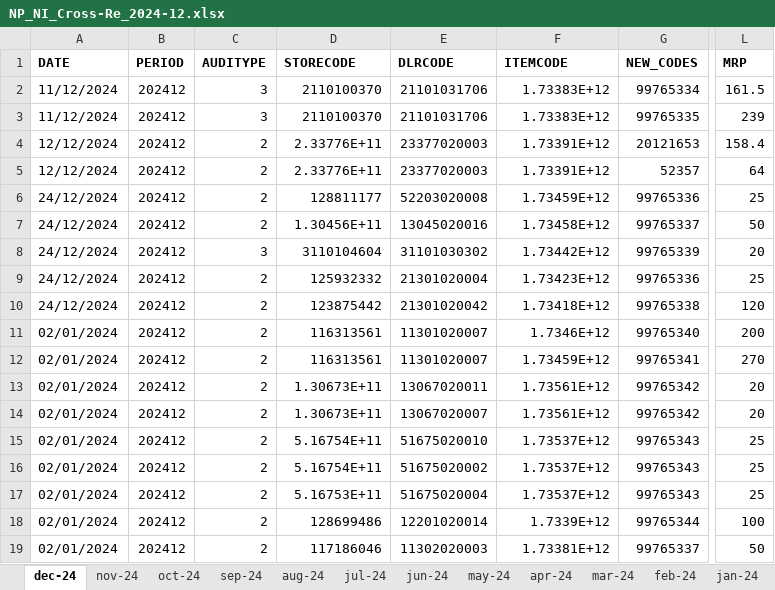
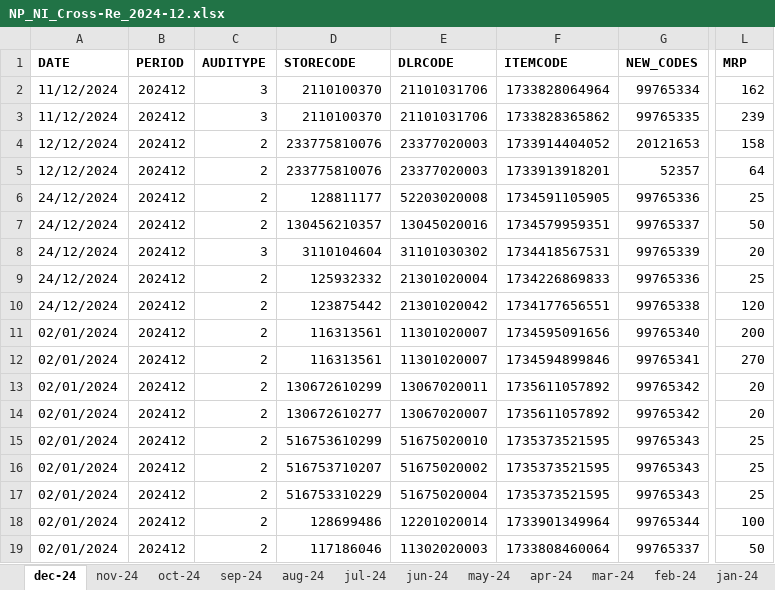
Before and after one commit to WrishavSett/SKU-Retail, an Excel workbook: dataset/NP_NI_Cross-Re_2024-12.xlsx, sheet dec-24, drawn as a sheet; only a part is shown, gaps mark what is left out; values as stored, in another font and other column widths than the file's, no borders; the diff names each change by its address in the sheet, - before the commit and + after, or states it on an @@ line.

```diff
--- a/dataset/NP_NI_Cross-Re_2024-12.xlsx (sheet dec-24)
+++ b/dataset/NP_NI_Cross-Re_2024-12.xlsx (sheet dec-24)
-F2 (ITEMCODE): 1.73383E+12
+F2 (ITEMCODE): 1733828064964
-L2 (MRP): 161.5
+L2 (MRP): 162
-F3 (ITEMCODE): 1.73383E+12
+F3 (ITEMCODE): 1733828365862
-D4:D5 (STORECODE): 2.33776E+11
+D4:D5 (STORECODE): 233775810076
-F4 (ITEMCODE): 1.73391E+12
+F4 (ITEMCODE): 1733914404052
-L4 (MRP): 158.4
+L4 (MRP): 158
-F5 (ITEMCODE): 1.73391E+12
+F5 (ITEMCODE): 1733913918201
-F6 (ITEMCODE): 1.73459E+12
+F6 (ITEMCODE): 1734591105905
-D7 (STORECODE): 1.30456E+11
+D7 (STORECODE): 130456210357
-F7 (ITEMCODE): 1.73458E+12
+F7 (ITEMCODE): 1734579959351
-F8 (ITEMCODE): 1.73442E+12
+F8 (ITEMCODE): 1734418567531
-F9 (ITEMCODE): 1.73423E+12
+F9 (ITEMCODE): 1734226869833
-F10 (ITEMCODE): 1.73418E+12
+F10 (ITEMCODE): 1734177656551
-F11 (ITEMCODE): 1.7346E+12
+F11 (ITEMCODE): 1734595091656
-F12 (ITEMCODE): 1.73459E+12
+F12 (ITEMCODE): 1734594899846
-D13 (STORECODE): 1.30673E+11
+D13 (STORECODE): 130672610299
-F13:F14 (ITEMCODE): 1.73561E+12
+F13:F14 (ITEMCODE): 1735611057892
-D14 (STORECODE): 1.30673E+11
+D14 (STORECODE): 130672610277
-D15 (STORECODE): 5.16754E+11
+D15 (STORECODE): 516753610299
-F15:F17 (ITEMCODE): 1.73537E+12
+F15:F17 (ITEMCODE): 1735373521595
-D16 (STORECODE): 5.16754E+11
+D16 (STORECODE): 516753710207
-D17 (STORECODE): 5.16753E+11
+D17 (STORECODE): 516753310229
-F18 (ITEMCODE): 1.7339E+12
+F18 (ITEMCODE): 1733901349964
-F19 (ITEMCODE): 1.73381E+12
+F19 (ITEMCODE): 1733808460064
```
Also changed, not shown: 1 other file.
